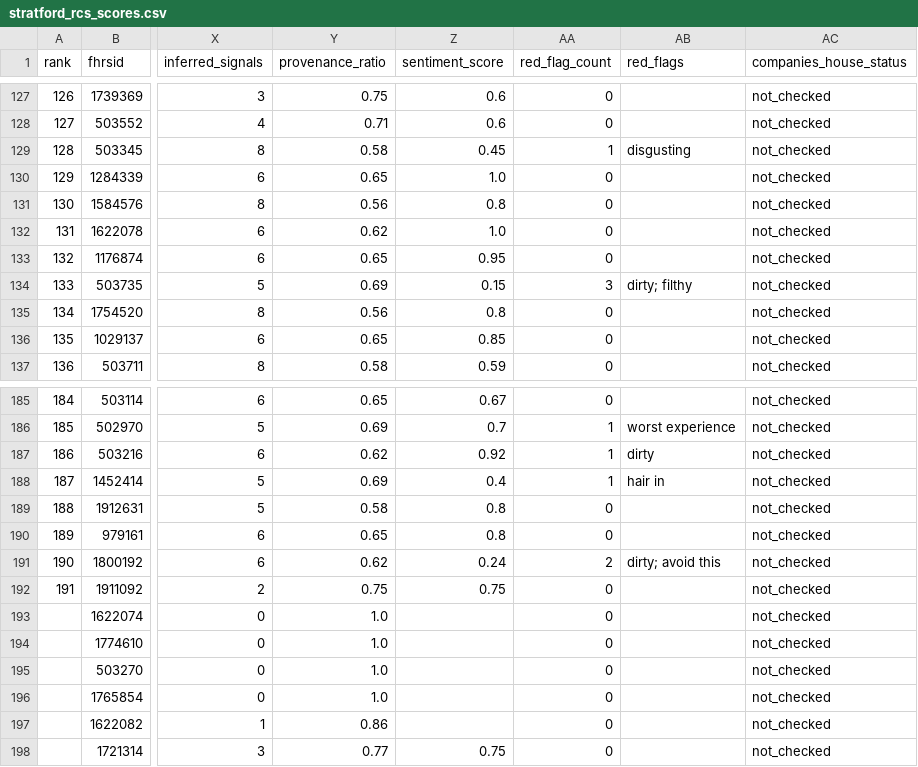
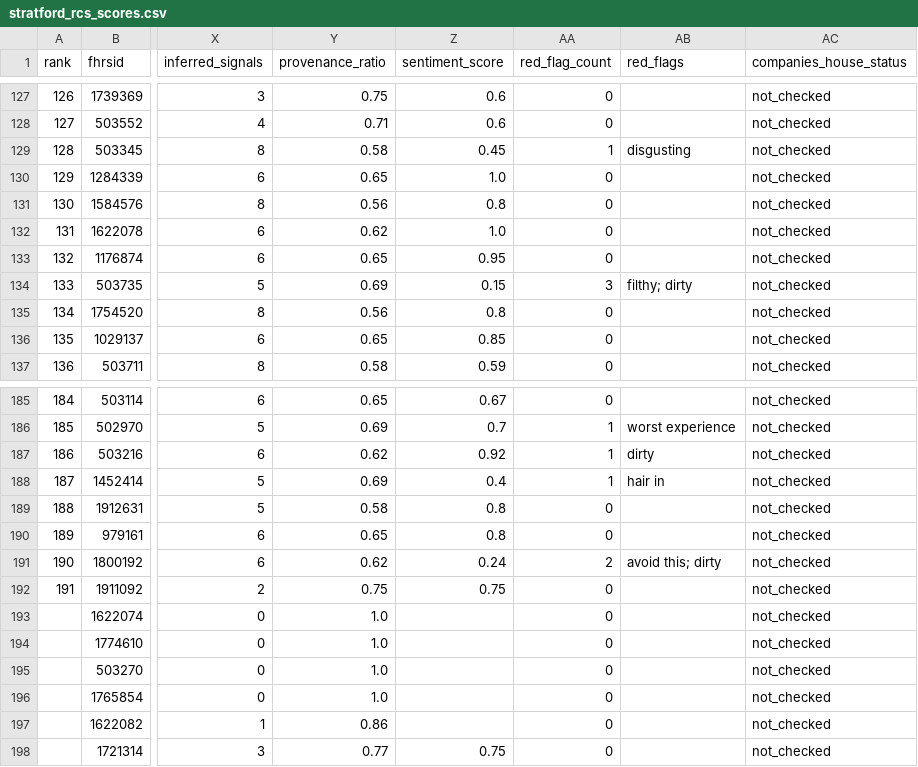
Before and after one commit to jono8001/daydine, a CSV file: stratford_rcs_scores.csv, drawn as a sheet; only a part is shown, gaps mark what is left out; the diff covers the shown part only; the diff names each change by its address in the sheet, - before the commit and + after, or states it on an @@ line.

```diff
--- a/stratford_rcs_scores.csv
+++ b/stratford_rcs_scores.csv
-AB134 (red_flags): dirty; filthy
+AB134 (red_flags): filthy; dirty
-AB191 (red_flags): dirty; avoid this
+AB191 (red_flags): avoid this; dirty
```
Also changed, not shown: 8 edited cells elsewhere in this file, 2 other files.
